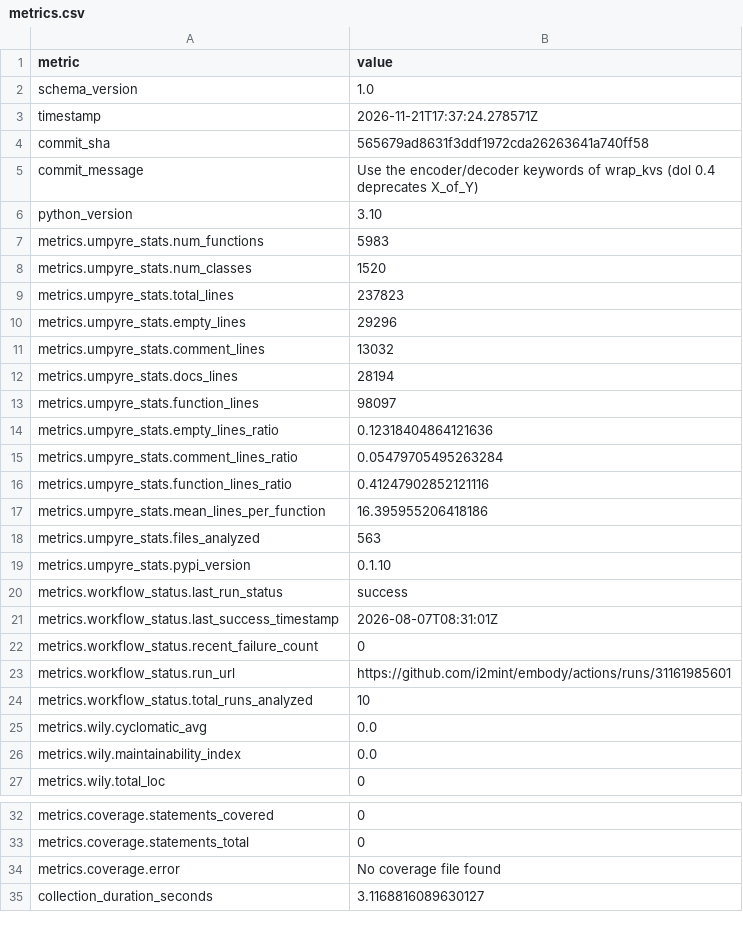
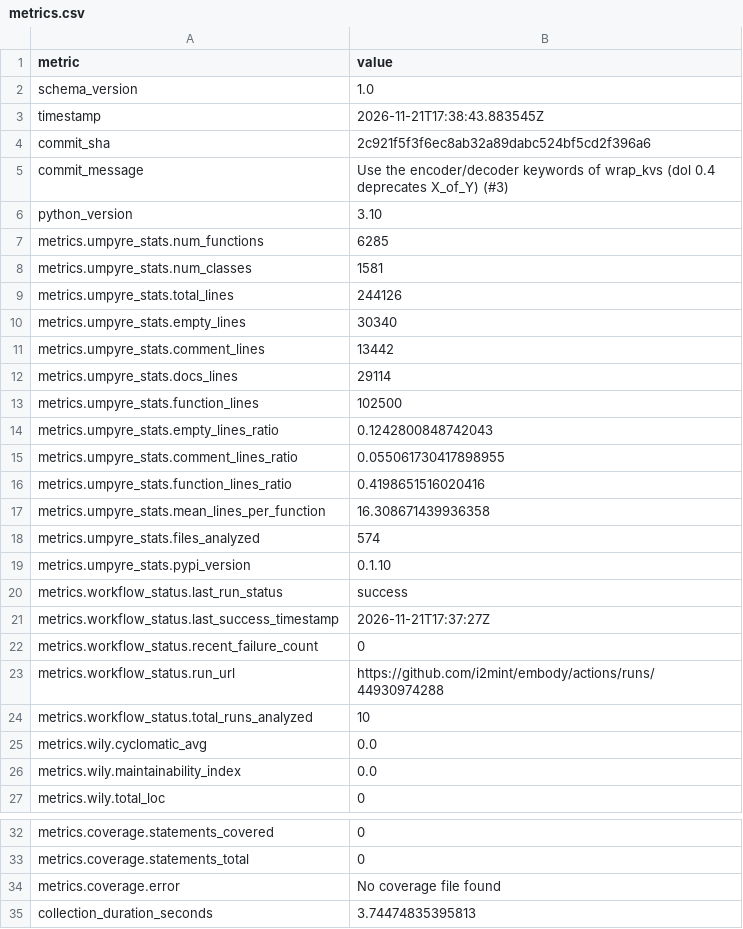
Before and after one commit to i2mint/embody, a CSV file: metrics.csv, drawn as a sheet; only a part is shown, gaps mark what is left out.

Commit message:
Update metrics for 2c921f5

```diff
--- a/metrics.csv
+++ b/metrics.csv
@@ -2,23 +2,23 @@ metric,value
 schema_version,1.0
-timestamp,2026-11-21T17:37:24.278571Z
-commit_sha,565679ad8631f3ddf1972cda26263641a740ff58
-commit_message,Use the encoder/decoder keywords of wrap_kvs (dol 0.4 deprecates X_of_Y)
+timestamp,2026-11-21T17:38:43.883545Z
+commit_sha,2c921f5f3f6ec8ab32a89dabc524bf5cd2f396a6
+commit_message,Use the encoder/decoder keywords of wrap_kvs (dol 0.4 deprecates X_of_Y) (#3)
 python_version,3.10
-metrics.umpyre_stats.num_functions,5983
-metrics.umpyre_stats.num_classes,1520
-metrics.umpyre_stats.total_lines,237823
-metrics.umpyre_stats.empty_lines,29296
-metrics.umpyre_stats.comment_lines,13032
-metrics.umpyre_stats.docs_lines,28194
-metrics.umpyre_stats.function_lines,98097
-metrics.umpyre_stats.empty_lines_ratio,0.12318404864121636
-metrics.umpyre_stats.comment_lines_ratio,0.05479705495263284
-metrics.umpyre_stats.function_lines_ratio,0.41247902852121116
-metrics.umpyre_stats.mean_lines_per_function,16.395955206418186
-metrics.umpyre_stats.files_analyzed,563
+metrics.umpyre_stats.num_functions,6285
+metrics.umpyre_stats.num_classes,1581
+metrics.umpyre_stats.total_lines,244126
+metrics.umpyre_stats.empty_lines,30340
+metrics.umpyre_stats.comment_lines,13442
+metrics.umpyre_stats.docs_lines,29114
+metrics.umpyre_stats.function_lines,102500
+metrics.umpyre_stats.empty_lines_ratio,0.1242800848742043
+metrics.umpyre_stats.comment_lines_ratio,0.055061730417898955
+metrics.umpyre_stats.function_lines_ratio,0.4198651516020416
+metrics.umpyre_stats.mean_lines_per_function,16.308671439936358
+metrics.umpyre_stats.files_analyzed,574
 metrics.umpyre_stats.pypi_version,0.1.10
 metrics.workflow_status.last_run_status,success
-metrics.workflow_status.last_success_timestamp,2026-08-07T08:31:01Z
+metrics.workflow_status.last_success_timestamp,2026-11-21T17:37:27Z
 metrics.workflow_status.recent_failure_count,0
-metrics.workflow_status.run_url,https://github.com/i2mint/embody/actions/runs/31161985601
+metrics.workflow_status.run_url,https://github.com/i2mint/embody/actions/runs/44930974288
 metrics.workflow_status.total_runs_analyzed,10
@@ -38,2 +38,2 @@ metrics.coverage.statements_total,0
 metrics.coverage.error,No coverage file found
-collection_duration_seconds,3.1168816089630127
+collection_duration_seconds,3.74474835395813
```
Also changed, not shown: 2 other files.
